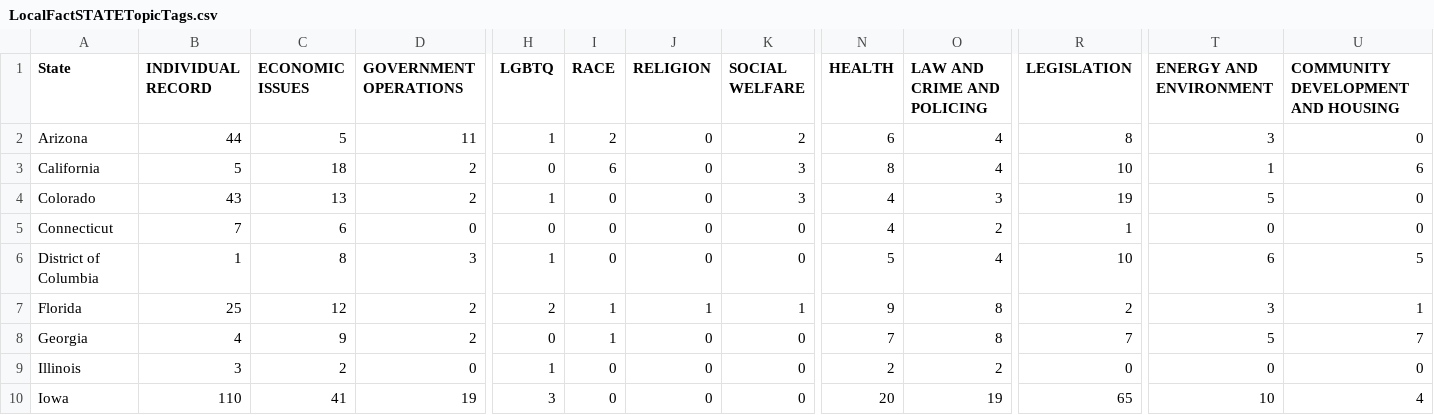
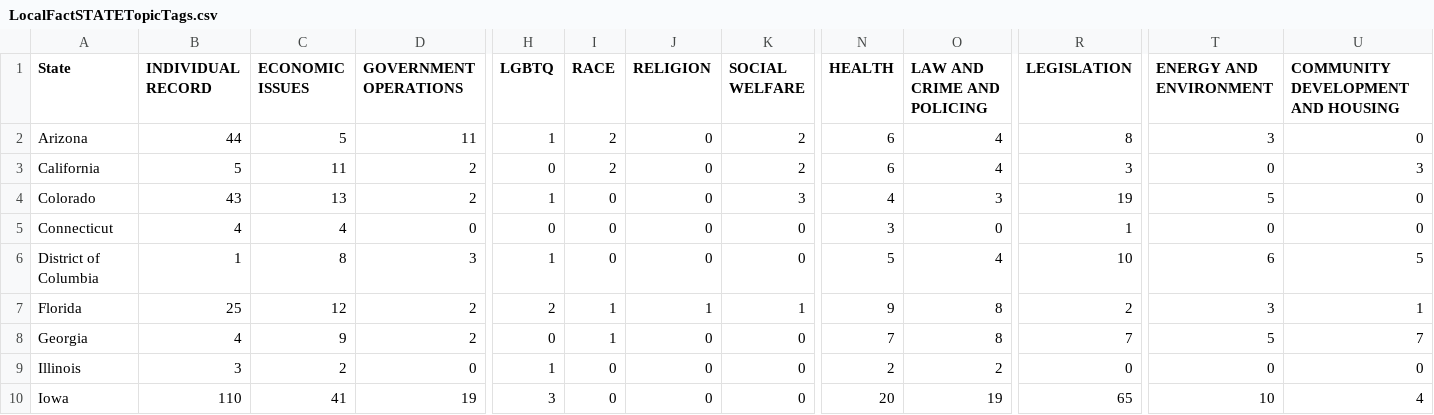
Before and after one commit to sblisscarras/LocalFact, a CSV file: LocalFactSTATETopicTags.csv, drawn as a sheet; only a part is shown, gaps mark what is left out; the diff covers the shown part only; the diff names each change by its address in the sheet, - before the commit and + after, or states it on an @@ line.

```diff
--- a/LocalFactSTATETopicTags.csv
+++ b/LocalFactSTATETopicTags.csv
-C3 (ECONOMIC ISSUES): 18
+C3 (ECONOMIC ISSUES): 11
-I3 (RACE): 6
+I3 (RACE): 2
-K3 (SOCIAL WELFARE): 3
+K3 (SOCIAL WELFARE): 2
-N3 (HEALTH): 8
+N3 (HEALTH): 6
-R3 (LEGISLATION): 10
+R3 (LEGISLATION): 3
-T3 (ENERGY AND ENVIRONMENT): 1
+T3 (ENERGY AND ENVIRONMENT): 0
-U3: 6
+U3: 3
-B5 (INDIVIDUAL RECORD): 7
+B5 (INDIVIDUAL RECORD): 4
-C5 (ECONOMIC ISSUES): 6
+C5 (ECONOMIC ISSUES): 4
-N5 (HEALTH): 4
+N5 (HEALTH): 3
-O5 (LAW AND CRIME AND POLICING): 2
+O5 (LAW AND CRIME AND POLICING): 0
```
Also changed, not shown: 2 removed rows and 23 edited cells elsewhere in this file, LocalFactTopicTags.csv, 2 other files.
